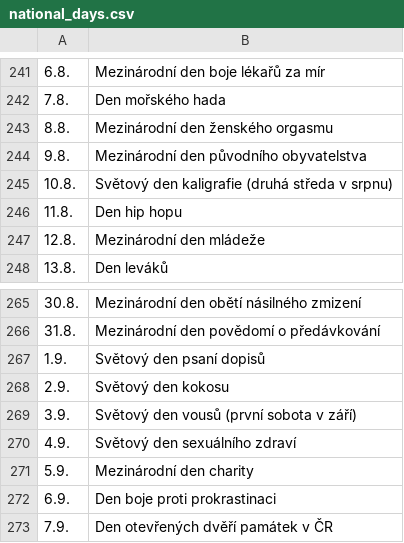
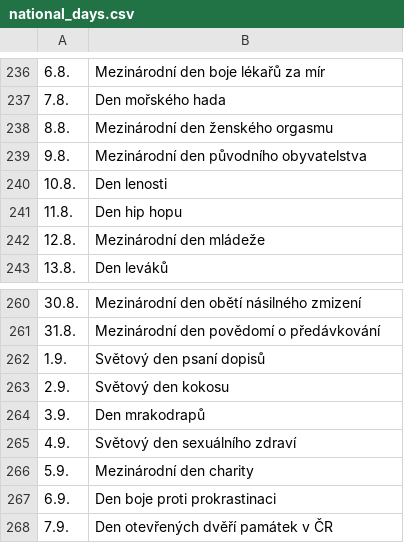
Before and after one commit to RubyElders/good-morning-prototype, a CSV file: server/national_days.csv, drawn as a sheet; only a part is shown, gaps mark what is left out; the diff covers the shown part only.

```diff
--- a/server/national_days.csv
+++ b/server/national_days.csv
@@ -244,3 +239,3 @@
 9.8.,Mezinárodní den původního obyvatelstva
-10.8.,Světový den kaligrafie (druhá středa v srpnu)
+10.8.,Den lenosti
 11.8.,Den hip hopu
@@ -268,3 +263,3 @@
 2.9.,Světový den kokosu
-3.9.,Světový den vousů (první sobota v září)
+3.9.,Den mrakodrapů
 4.9.,Světový den sexuálního zdraví
```
Also changed, not shown: 5 removed rows and 7 edited cells elsewhere in this file, server/holidays.csv.
